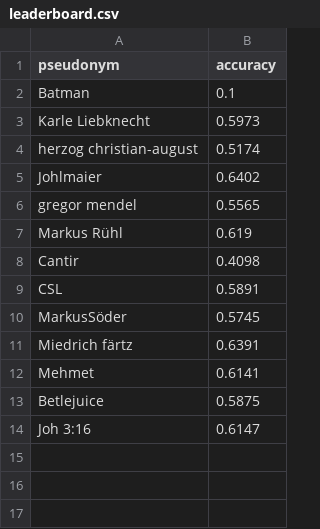
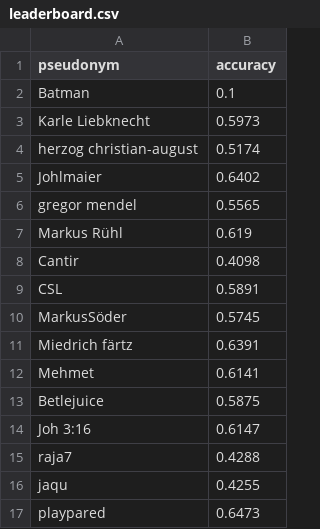
Before and after one commit to NicoHambauer/teachable-machine-student-contest, a CSV file: _data/leaderboard.csv, drawn as a sheet; the diff names each change by its address in the sheet, - before the commit and + after, or states it on an @@ line.

Commit message:
add playpared

```diff
--- a/_data/leaderboard.csv
+++ b/_data/leaderboard.csv
+row 15: raja7 | 0.4288
+row 16: jaqu | 0.4255
+row 17: playpared | 0.6473
```
